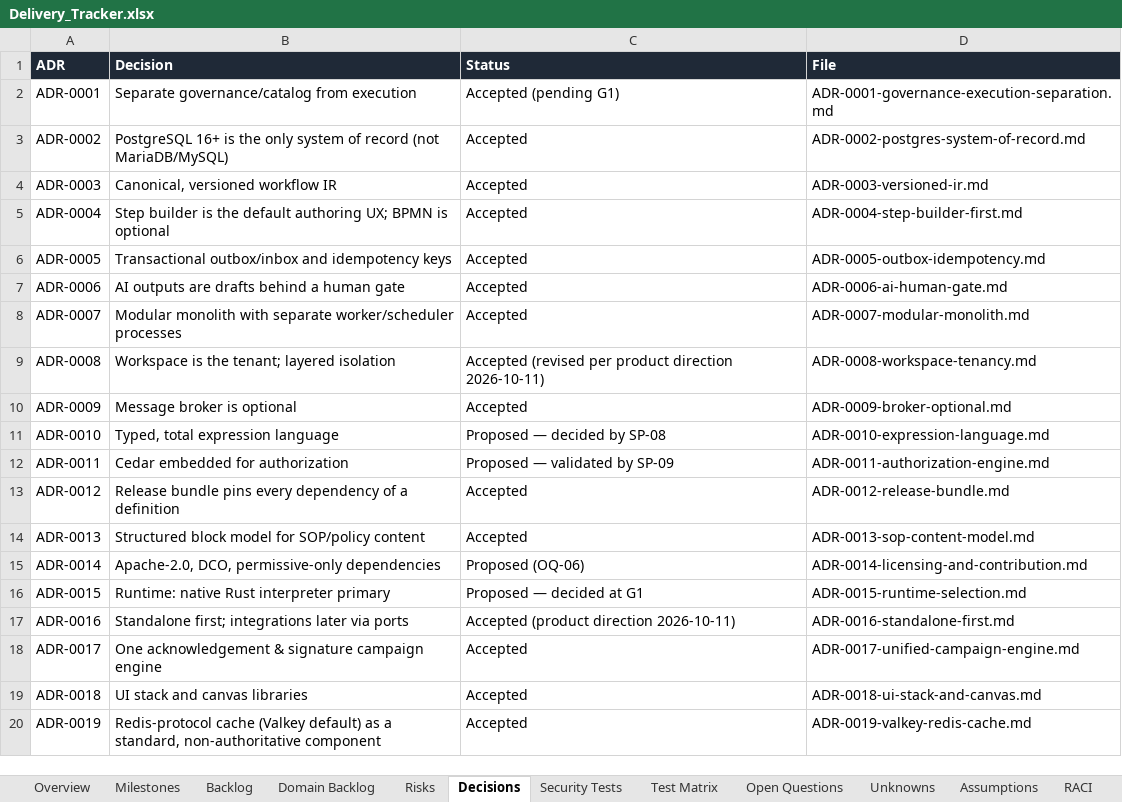
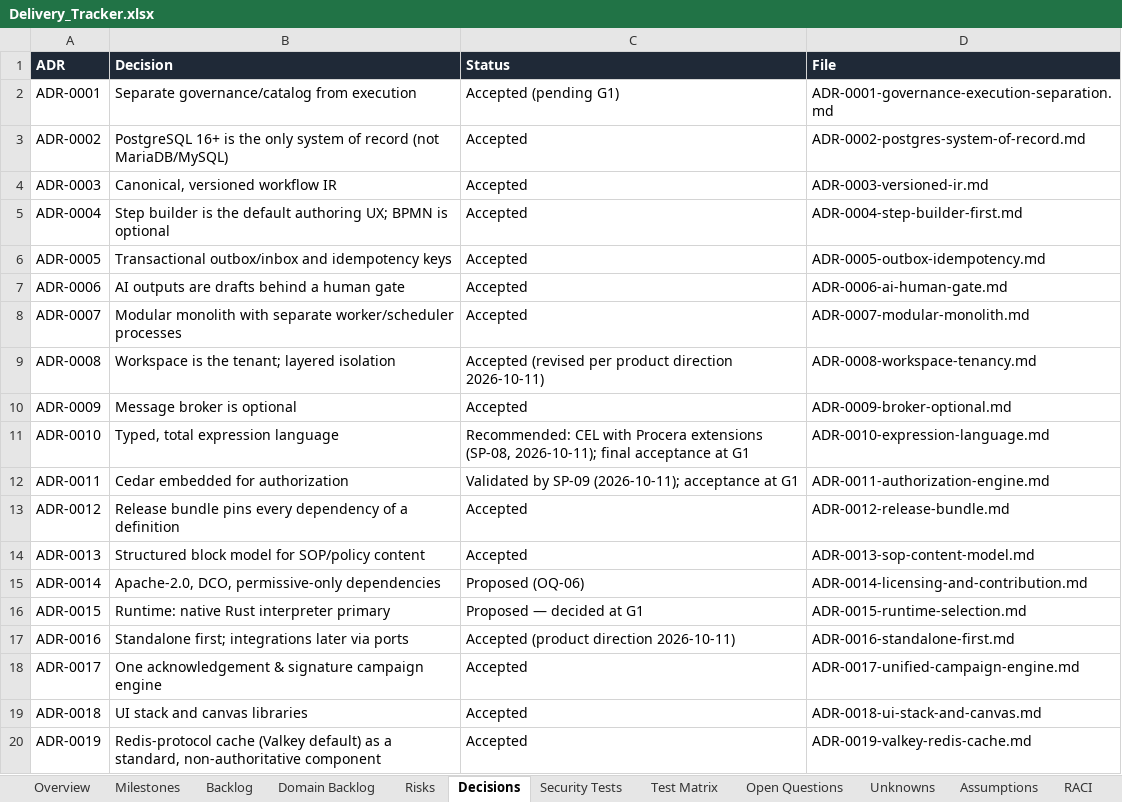
Before and after one commit to CasualOffice/Procera, an Excel workbook: trackers/Delivery_Tracker.xlsx, sheet Decisions, drawn as a sheet; values as stored, in another font and other column widths than the file's, no borders; table styles not drawn; the diff names each change by its address in the sheet, - before the commit and + after, or states it on an @@ line.

```diff
--- a/trackers/Delivery_Tracker.xlsx (sheet Decisions)
+++ b/trackers/Delivery_Tracker.xlsx (sheet Decisions)
-C11 (Status): Proposed — decided by SP-08
+C11 (Status): Recommended: CEL with Procera extensions (SP-08, 2026-10-11); final acceptance at G1
-C12 (Status): Proposed — validated by SP-09
+C12 (Status): Validated by SP-09 (2026-10-11); acceptance at G1
```
Also changed, not shown: sheet Domain Backlog, sheet Backlog, 9 other files.
